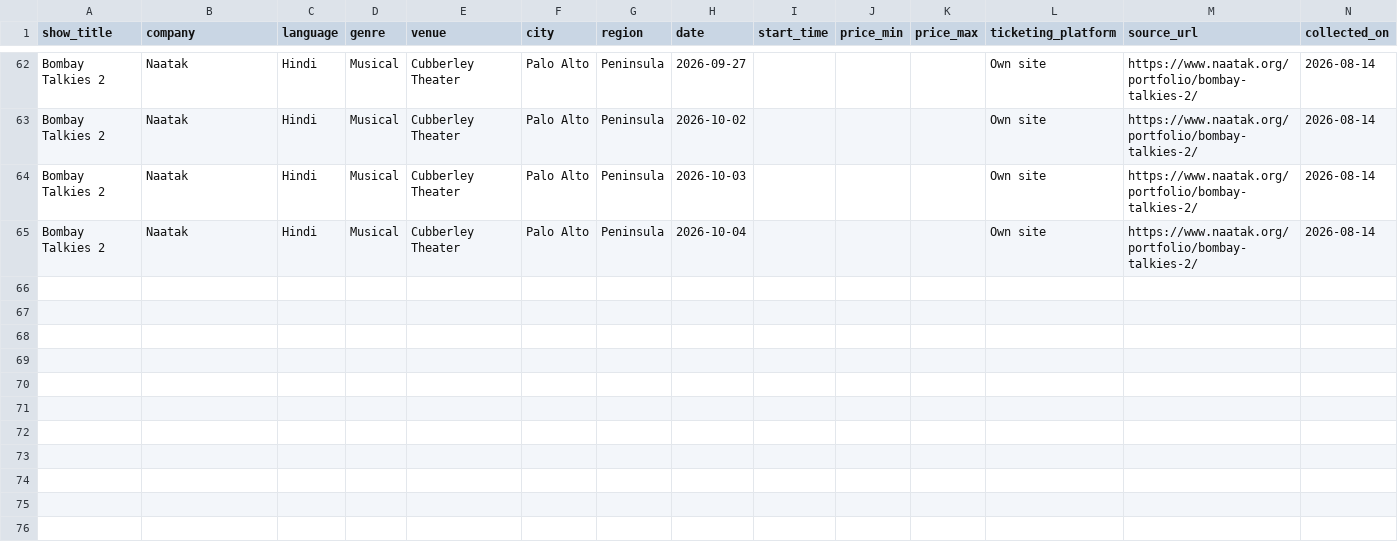
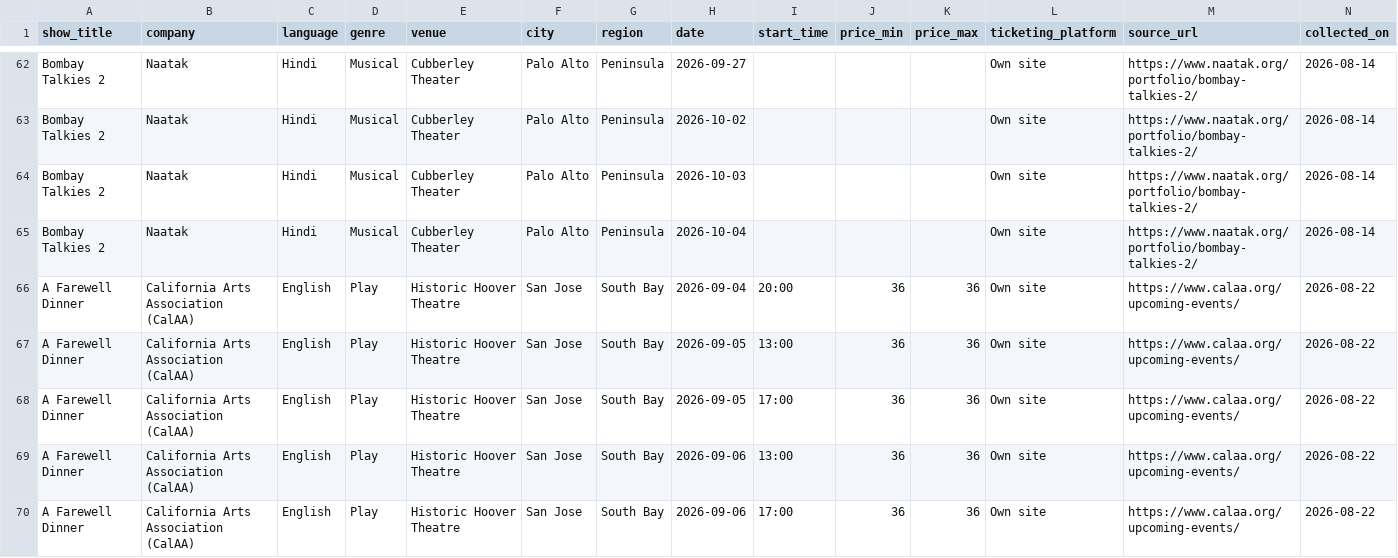
Before and after one commit to omkarsali-hub/bay-area-stage-analytics, a CSV file: data/shows.csv, drawn as a sheet; only a part is shown, gaps mark what is left out; rows hold the shown columns only; the diff names each change by its address in the sheet, - before the commit and + after, or states it on an @@ line.

```diff
--- a/data/shows.csv
+++ b/data/shows.csv
+row 66: A Farewell Dinner | California Arts Association (CalAA) | English | Play | Historic Hoover Theatre | San Jose | South Bay | 2026-09-04 | 20:00 | 36 | 36 | Own site | https://www.calaa.org/upcoming-events/ | 2026-08-22
+row 67: A Farewell Dinner | California Arts Association (CalAA) | English | Play | Historic Hoover Theatre | San Jose | South Bay | 2026-09-05 | 13:00 | 36 | 36 | Own site | https://www.calaa.org/upcoming-events/ | 2026-08-22
+row 68: A Farewell Dinner | California Arts Association (CalAA) | English | Play | Historic Hoover Theatre | San Jose | South Bay | 2026-09-05 | 17:00 | 36 | 36 | Own site | https://www.calaa.org/upcoming-events/ | 2026-08-22
+row 69: A Farewell Dinner | California Arts Association (CalAA) | English | Play | Historic Hoover Theatre | San Jose | South Bay | 2026-09-06 | 13:00 | 36 | 36 | Own site | https://www.calaa.org/upcoming-events/ | 2026-08-22
+row 70: A Farewell Dinner | California Arts Association (CalAA) | English | Play | Historic Hoover Theatre | San Jose | South Bay | 2026-09-06 | 17:00 | 36 | 36 | Own site | https://www.calaa.org/upcoming-events/ | 2026-08-22
```
Also changed, not shown: 2 other files.
